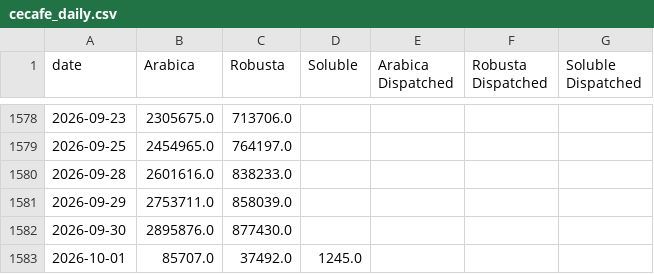
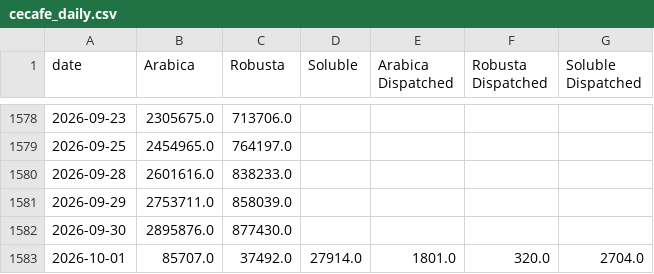
Before and after one commit to virataryaa/Daily-Cecafe, a CSV file: Database/cecafe_daily.csv, drawn as a sheet; only a part is shown, gaps mark what is left out.

Commit message:
Entry 2026-10-01 via dashboard | Arabica 85,707 | Robusta 37,492 | Soluble 27,914 | Arabica Dispatched 1,801 | Robusta Dispatched 320 | Soluble Dispatched 2,704

```diff
--- a/Database/cecafe_daily.csv
+++ b/Database/cecafe_daily.csv
@@ -1582,2 +1582,2 @@ date,Arabica,Robusta,Soluble,Arabica Dispatched,Robusta Dispatched,Soluble Dispa
 2026-09-30,2895876.0,877430.0,,,,
-2026-10-01,85707.0,37492.0,1245.0,,,
+2026-10-01,85707.0,37492.0,27914.0,1801.0,320.0,2704.0
```
